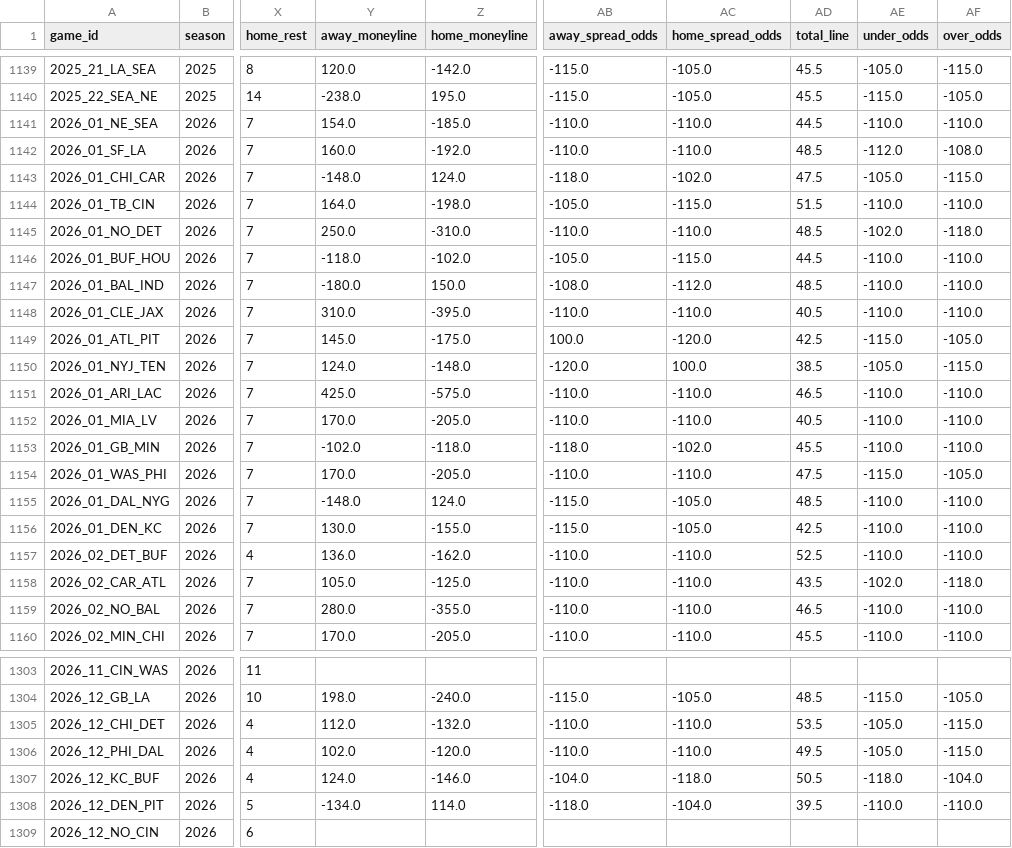
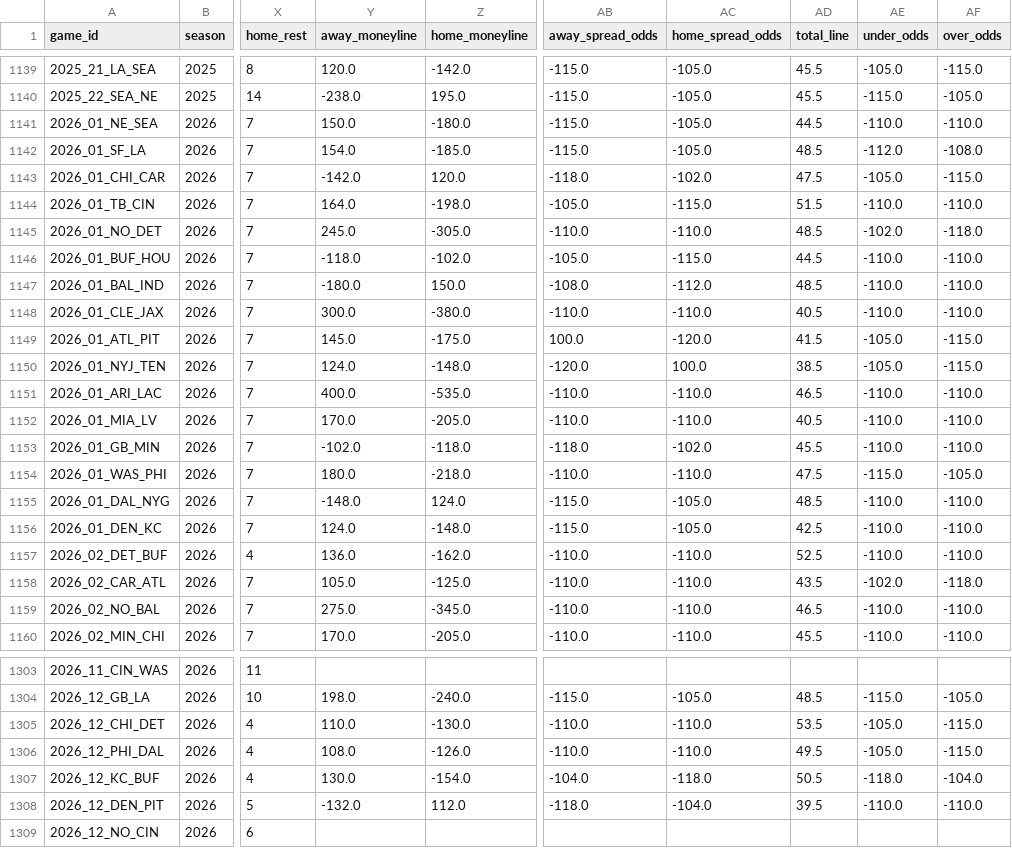
Before and after one commit to dstaggs-15/fantasymanager25, a CSV file: docs/data/raw/schedule_raw.csv, drawn as a sheet; only a part is shown, gaps mark what is left out; the diff covers the shown part only; the diff names each change by its address in the sheet, - before the commit and + after, or states it on an @@ line.

```diff
--- a/docs/data/raw/schedule_raw.csv
+++ b/docs/data/raw/schedule_raw.csv
-Y1141 (away_moneyline): 154.0
+Y1141 (away_moneyline): 150.0
-Z1141 (home_moneyline): -185.0
+Z1141 (home_moneyline): -180.0
-AB1141:AB1142 (away_spread_odds): -110.0
+AB1141:AB1142 (away_spread_odds): -115.0
-AC1141:AC1142 (home_spread_odds): -110.0
+AC1141:AC1142 (home_spread_odds): -105.0
-Y1142 (away_moneyline): 160.0
+Y1142 (away_moneyline): 154.0
-Z1142 (home_moneyline): -192.0
+Z1142 (home_moneyline): -185.0
-Y1143 (away_moneyline): -148.0
+Y1143 (away_moneyline): -142.0
-Z1143 (home_moneyline): 124.0
+Z1143 (home_moneyline): 120.0
-Y1145 (away_moneyline): 250.0
+Y1145 (away_moneyline): 245.0
-Z1145 (home_moneyline): -310.0
+Z1145 (home_moneyline): -305.0
-Y1148 (away_moneyline): 310.0
+Y1148 (away_moneyline): 300.0
-Z1148 (home_moneyline): -395.0
+Z1148 (home_moneyline): -380.0
-AD1149 (total_line): 42.5
+AD1149 (total_line): 41.5
-AE1149 (under_odds): -115.0
+AE1149 (under_odds): -105.0
-AF1149 (over_odds): -105.0
+AF1149 (over_odds): -115.0
-Y1151 (away_moneyline): 425.0
+Y1151 (away_moneyline): 400.0
-Z1151 (home_moneyline): -575.0
+Z1151 (home_moneyline): -535.0
-Y1154 (away_moneyline): 170.0
+Y1154 (away_moneyline): 180.0
-Z1154 (home_moneyline): -205.0
+Z1154 (home_moneyline): -218.0
-Y1156 (away_moneyline): 130.0
+Y1156 (away_moneyline): 124.0
-Z1156 (home_moneyline): -155.0
+Z1156 (home_moneyline): -148.0
-Y1159 (away_moneyline): 280.0
+Y1159 (away_moneyline): 275.0
-Z1159 (home_moneyline): -355.0
+Z1159 (home_moneyline): -345.0
-Y1305 (away_moneyline): 112.0
+Y1305 (away_moneyline): 110.0
-Z1305 (home_moneyline): -132.0
+Z1305 (home_moneyline): -130.0
-Y1306 (away_moneyline): 102.0
+Y1306 (away_moneyline): 108.0
-Z1306 (home_moneyline): -120.0
+Z1306 (home_moneyline): -126.0
-Y1307 (away_moneyline): 124.0
+Y1307 (away_moneyline): 130.0
-Z1307 (home_moneyline): -146.0
+Z1307 (home_moneyline): -154.0
-Y1308 (away_moneyline): -134.0
+Y1308 (away_moneyline): -132.0
-Z1308 (home_moneyline): 114.0
+Z1308 (home_moneyline): 112.0
```
Also changed, not shown: 56 edited cells elsewhere in this file.
